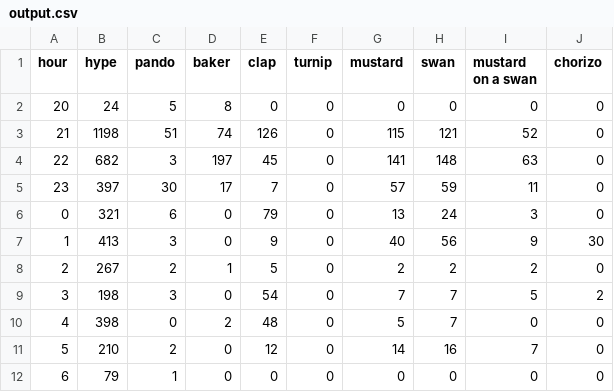
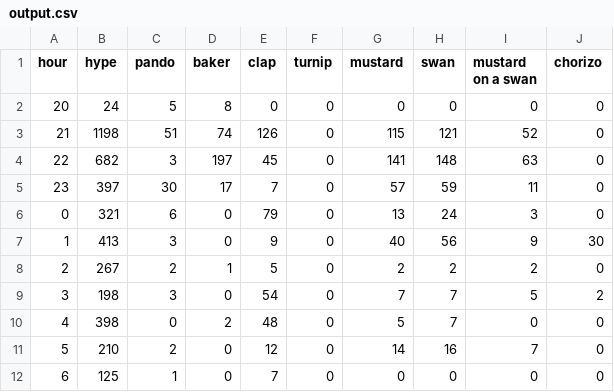
Before and after one commit to hugovk/hypes-per-hour, a CSV file: data/output.csv, drawn as a sheet.

Commit message:
Automatic hypes update!

```diff
--- a/data/output.csv
+++ b/data/output.csv
@@ -11,2 +11,2 @@ hour,hype,pando,baker,clap,turnip,mustard,swan,mustard on a swan,chorizo
 5,210,2,0,12,0,14,16,7,0
-6,79,1,0,0,0,0,0,0,0
+6,125,1,0,7,0,0,0,0,0
```
Also changed, not shown: data/output.tsv, 1 other file.
